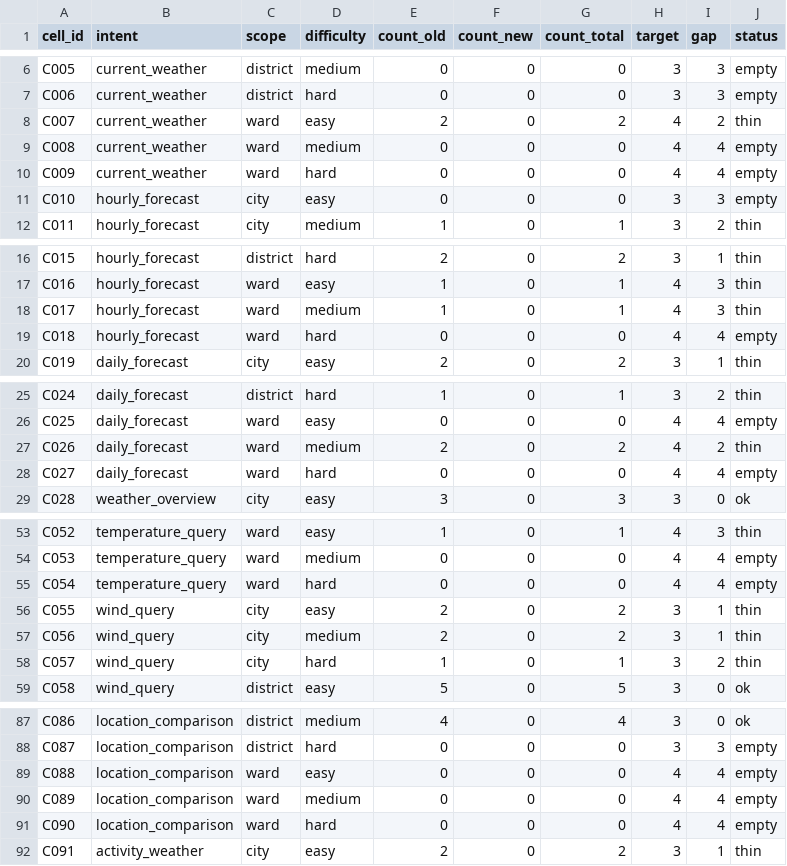
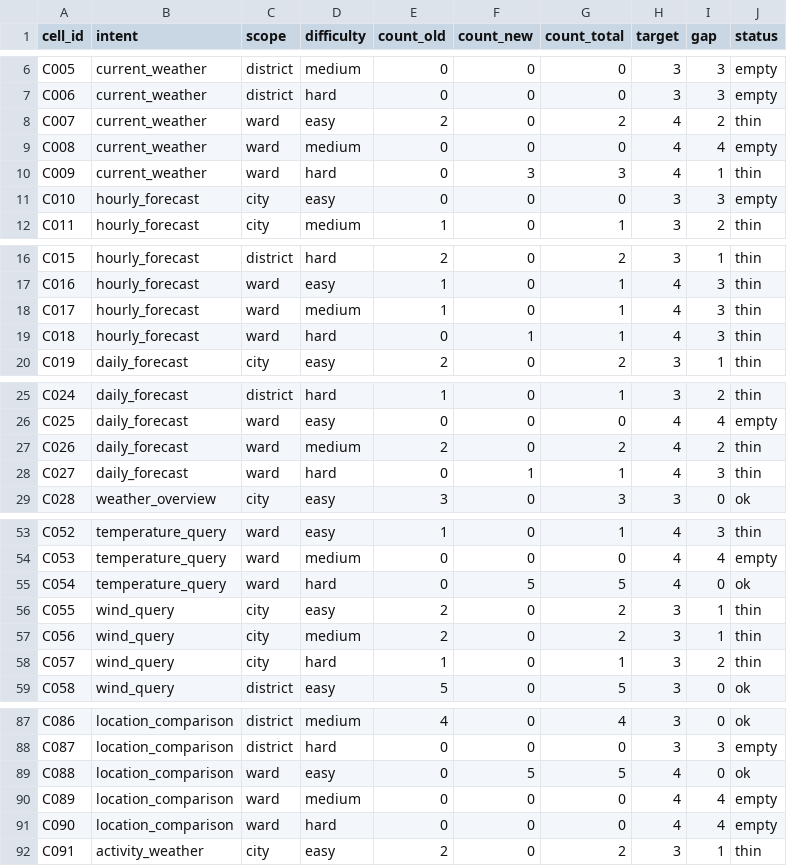
Before and after one commit to drago467/Chatbot_HaNoi_Weather, a CSV file: data/evaluation/v2/coverage_tracker.csv, drawn as a sheet; only a part is shown, gaps mark what is left out; the diff covers the shown part only.

```diff
--- a/data/evaluation/v2/coverage_tracker.csv
+++ b/data/evaluation/v2/coverage_tracker.csv
@@ -9,3 +9,3 @@ C007,current_weather,ward,easy,2,0,2,4,2,thin
 C008,current_weather,ward,medium,0,0,0,4,4,empty
-C009,current_weather,ward,hard,0,0,0,4,4,empty
+C009,current_weather,ward,hard,0,3,3,4,1,thin
 C010,hourly_forecast,city,easy,0,0,0,3,3,empty
@@ -18,3 +18,3 @@ C016,hourly_forecast,ward,easy,1,0,1,4,3,thin
 C017,hourly_forecast,ward,medium,1,0,1,4,3,thin
-C018,hourly_forecast,ward,hard,0,0,0,4,4,empty
+C018,hourly_forecast,ward,hard,0,1,1,4,3,thin
 C019,daily_forecast,city,easy,2,0,2,3,1,thin
@@ -27,3 +27,3 @@ C025,daily_forecast,ward,easy,0,0,0,4,4,empty
 C026,daily_forecast,ward,medium,2,0,2,4,2,thin
-C027,daily_forecast,ward,hard,0,0,0,4,4,empty
+C027,daily_forecast,ward,hard,0,1,1,4,3,thin
 C028,weather_overview,city,easy,3,0,3,3,0,ok
@@ -54,3 +54,3 @@ C052,temperature_query,ward,easy,1,0,1,4,3,thin
 C053,temperature_query,ward,medium,0,0,0,4,4,empty
-C054,temperature_query,ward,hard,0,0,0,4,4,empty
+C054,temperature_query,ward,hard,0,5,5,4,0,ok
 C055,wind_query,city,easy,2,0,2,3,1,thin
@@ -88,3 +88,3 @@ C086,location_comparison,district,medium,4,0,4,3,0,ok
 C087,location_comparison,district,hard,0,0,0,3,3,empty
-C088,location_comparison,ward,easy,0,0,0,4,4,empty
+C088,location_comparison,ward,easy,0,5,5,4,0,ok
 C089,location_comparison,ward,medium,0,0,0,4,4,empty
```
Also changed, not shown: 48 edited cells elsewhere in this file, 1 other file.
